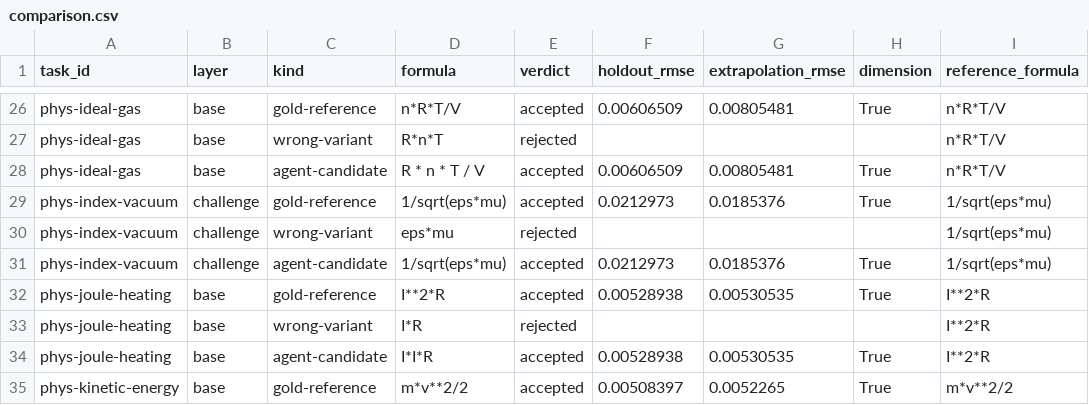
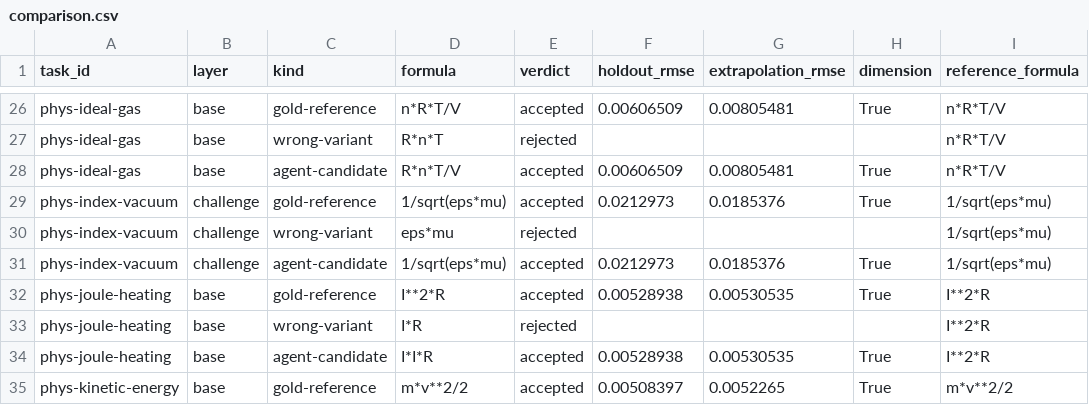
Before and after one commit to chihayask/hackthon, a CSV file: evidence/scoring/comparison.csv, drawn as a sheet; only a part is shown, gaps mark what is left out; the diff names each change by its address in the sheet, - before the commit and + after, or states it on an @@ line.

```diff
--- a/evidence/scoring/comparison.csv
+++ b/evidence/scoring/comparison.csv
-D28 (formula): R * n * T / V
+D28 (formula): R*n*T/V
```
Also changed, not shown: 48 other files.
